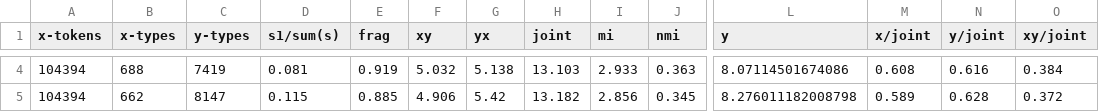
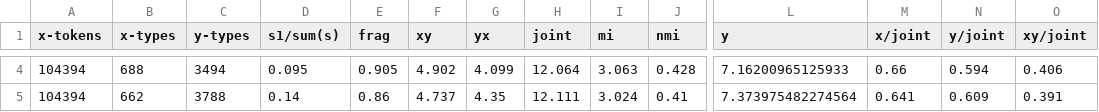
Before and after one commit to phueb/AOCHILDESNouns, a CSV file: results/results.csv, drawn as a sheet; only a part is shown, gaps mark what is left out; the diff covers the shown part only; the diff names each change by its address in the sheet, - before the commit and + after, or states it on an @@ line.

```diff
--- a/results/results.csv
+++ b/results/results.csv
-C4 (y-types): 7419
+C4 (y-types): 3494
-D4 (s1/sum(s)): 0.081
+D4 (s1/sum(s)): 0.095
-E4 (frag): 0.919
+E4 (frag): 0.905
-F4 (xy): 5.032
+F4 (xy): 4.902
-G4 (yx): 5.138
+G4 (yx): 4.099
-H4 (joint): 13.103
+H4 (joint): 12.064
-I4 (mi): 2.933
+I4 (mi): 3.063
-J4 (nmi): 0.363
+J4 (nmi): 0.428
-L4 (y): 8.07114501674086
+L4 (y): 7.16200965125933
-M4 (x/joint): 0.608
+M4 (x/joint): 0.66
-N4 (y/joint): 0.616
+N4 (y/joint): 0.594
-O4 (xy/joint): 0.384
+O4 (xy/joint): 0.406
-C5 (y-types): 8147
+C5 (y-types): 3788
-D5 (s1/sum(s)): 0.115
+D5 (s1/sum(s)): 0.14
-E5 (frag): 0.885
+E5 (frag): 0.86
-F5 (xy): 4.906
+F5 (xy): 4.737
-G5 (yx): 5.42
+G5 (yx): 4.35
-H5 (joint): 13.182
+H5 (joint): 12.111
-I5 (mi): 2.856
+I5 (mi): 3.024
-J5 (nmi): 0.345
+J5 (nmi): 0.41
-L5 (y): 8.276011182008798
+L5 (y): 7.373975482274564
-M5 (x/joint): 0.589
+M5 (x/joint): 0.641
-N5 (y/joint): 0.628
+N5 (y/joint): 0.609
-O5 (xy/joint): 0.372
+O5 (xy/joint): 0.391
```
Also changed, not shown: 44 edited cells elsewhere in this file, 2 other files.
